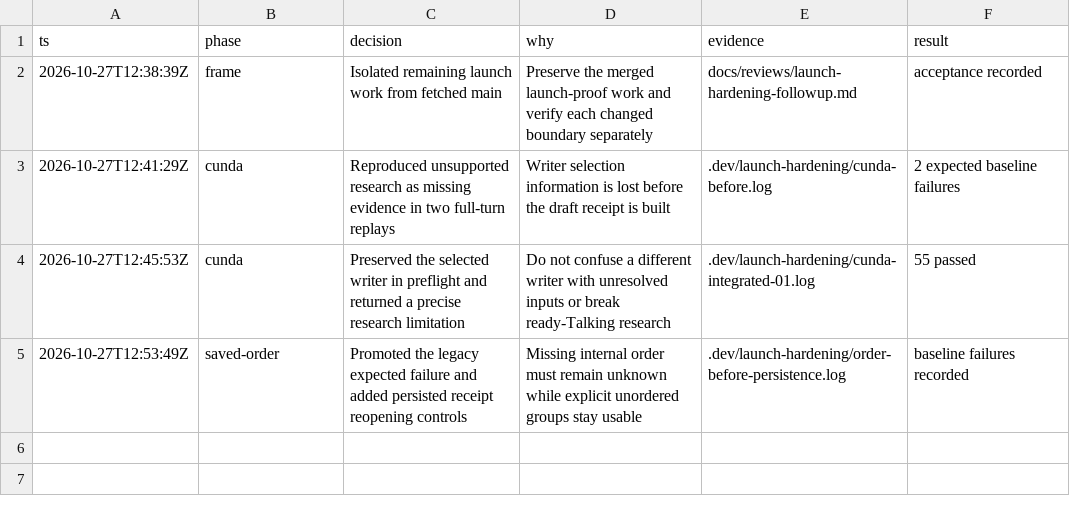
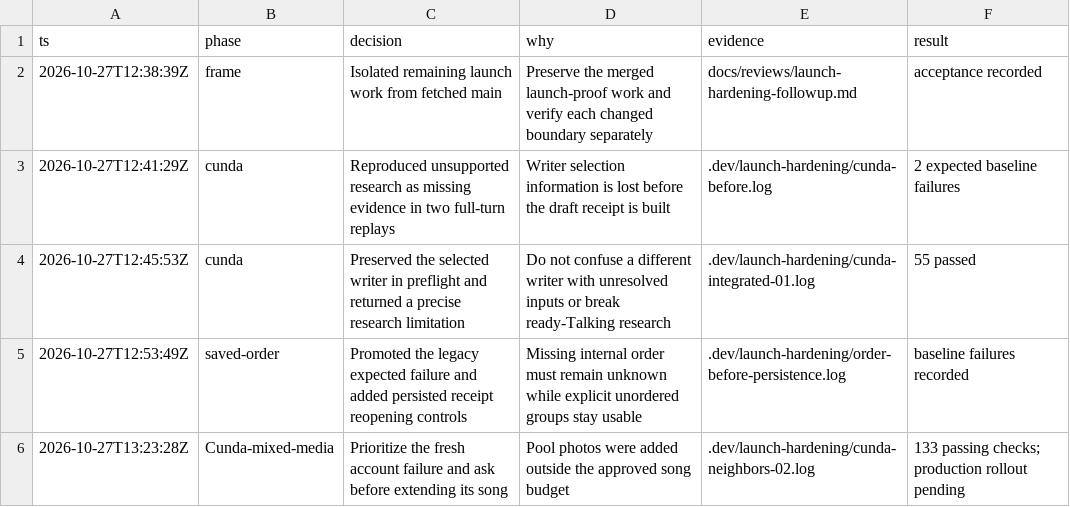
Before and after one commit to emirerben/nova, a TSV file: docs/reviews/launch-hardening-followup.tsv, drawn as a sheet; the diff names each change by its address in the sheet, - before the commit and + after, or states it on an @@ line.

Commit message:
fix(kria): resolve Cunda photo and song timing before approval

```diff
--- a/docs/reviews/launch-hardening-followup.tsv
+++ b/docs/reviews/launch-hardening-followup.tsv
+row 6: 2026-10-27T13:23:28Z | Cunda-mixed-media | Prioritize the fresh account failure and ask before extending its song | Pool photos were added outside the approved song budget | .dev/launch-hardening/cunda-neighbors-02.log | 133 passing checks; production rollout pending
```
Also changed, not shown: 5 other files.
